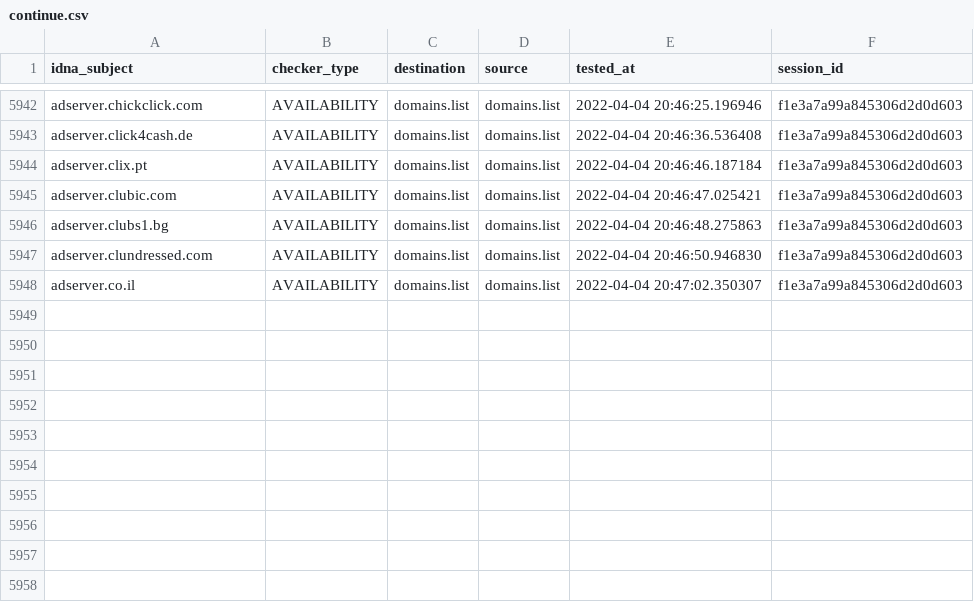
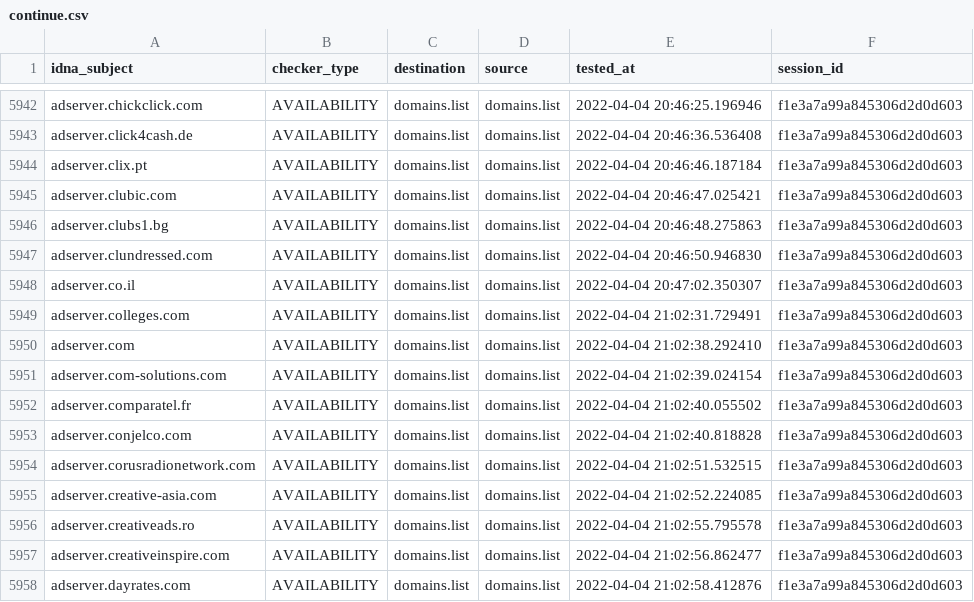
Before and after one commit to Ultimate-Hosts-Blacklist/Wiggum27_Blockers, a CSV file: output/domains.list/continue.csv, drawn as a sheet; only a part is shown, gaps mark what is left out.

```diff
--- a/output/domains.list/continue.csv
+++ b/output/domains.list/continue.csv
@@ -5948 +5948,11 @@ adserver.clundressed.com,AVAILABILITY,domains.list,domains.list,2022-04-04 20:46
 adserver.co.il,AVAILABILITY,domains.list,domains.list,2022-04-04 20:47:02.350307,f1e3a7a99a845306d2d0d603
+adserver.colleges.com,AVAILABILITY,domains.list,domains.list,2022-04-04 21:02:31.729491,f1e3a7a99a845306d2d0d603
+adserver.com,AVAILABILITY,domains.list,domains.list,2022-04-04 21:02:38.292410,f1e3a7a99a845306d2d0d603
+adserver.com-solutions.com,AVAILABILITY,domains.list,domains.list,2022-04-04 21:02:39.024154,f1e3a7a99a845306d2d0d603
+adserver.comparatel.fr,AVAILABILITY,domains.list,domains.list,2022-04-04 21:02:40.055502,f1e3a7a99a845306d2d0d603
+adserver.conjelco.com,AVAILABILITY,domains.list,domains.list,2022-04-04 21:02:40.818828,f1e3a7a99a845306d2d0d603
+adserver.corusradionetwork.com,AVAILABILITY,domains.list,domains.list,2022-04-04 21:02:51.532515,f1e3a7a99a845306d2d0d603
+adserver.creative-asia.com,AVAILABILITY,domains.list,domains.list,2022-04-04 21:02:52.224085,f1e3a7a99a845306d2d0d603
+adserver.creativeads.ro,AVAILABILITY,domains.list,domains.list,2022-04-04 21:02:55.795578,f1e3a7a99a845306d2d0d603
+adserver.creativeinspire.com,AVAILABILITY,domains.list,domains.list,2022-04-04 21:02:56.862477,f1e3a7a99a845306d2d0d603
+adserver.dayrates.com,AVAILABILITY,domains.list,domains.list,2022-04-04 21:02:58.412876,f1e3a7a99a845306d2d0d603
```
Also changed, not shown: .pyfunceble/inactive.csv, 10 other files.
